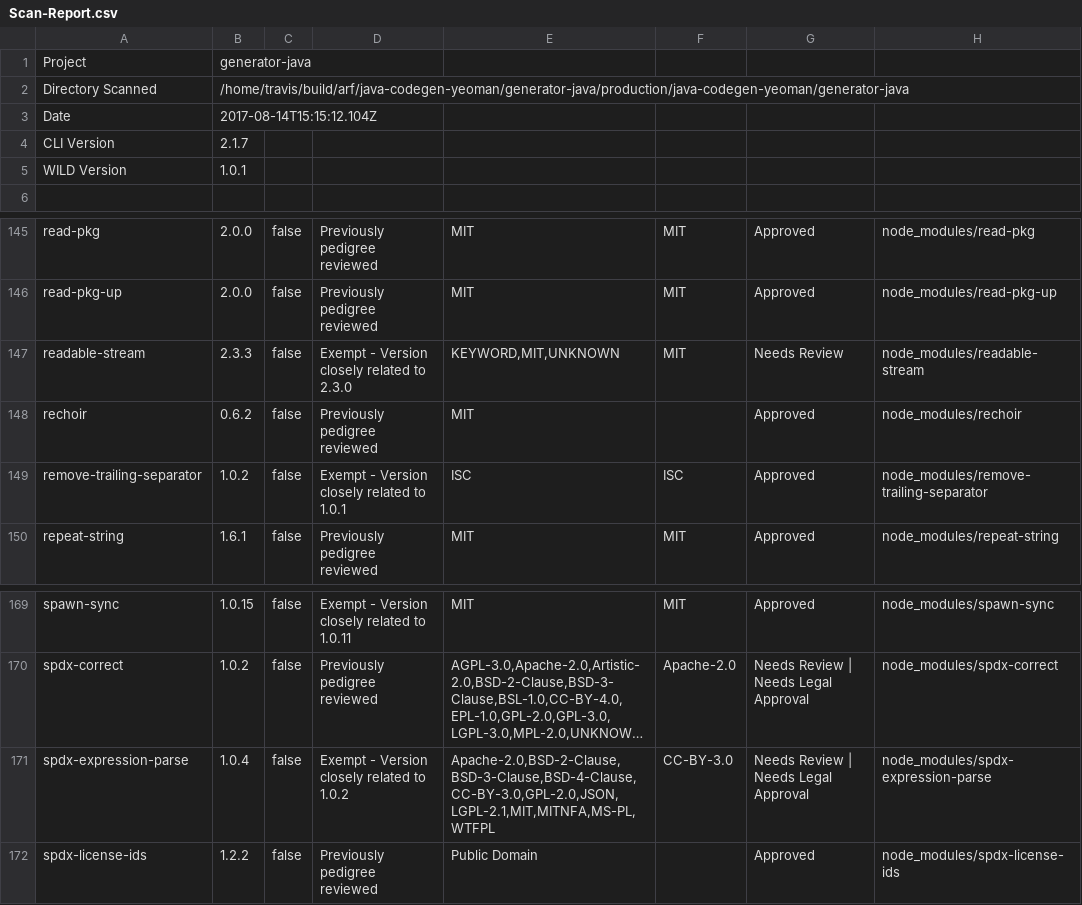
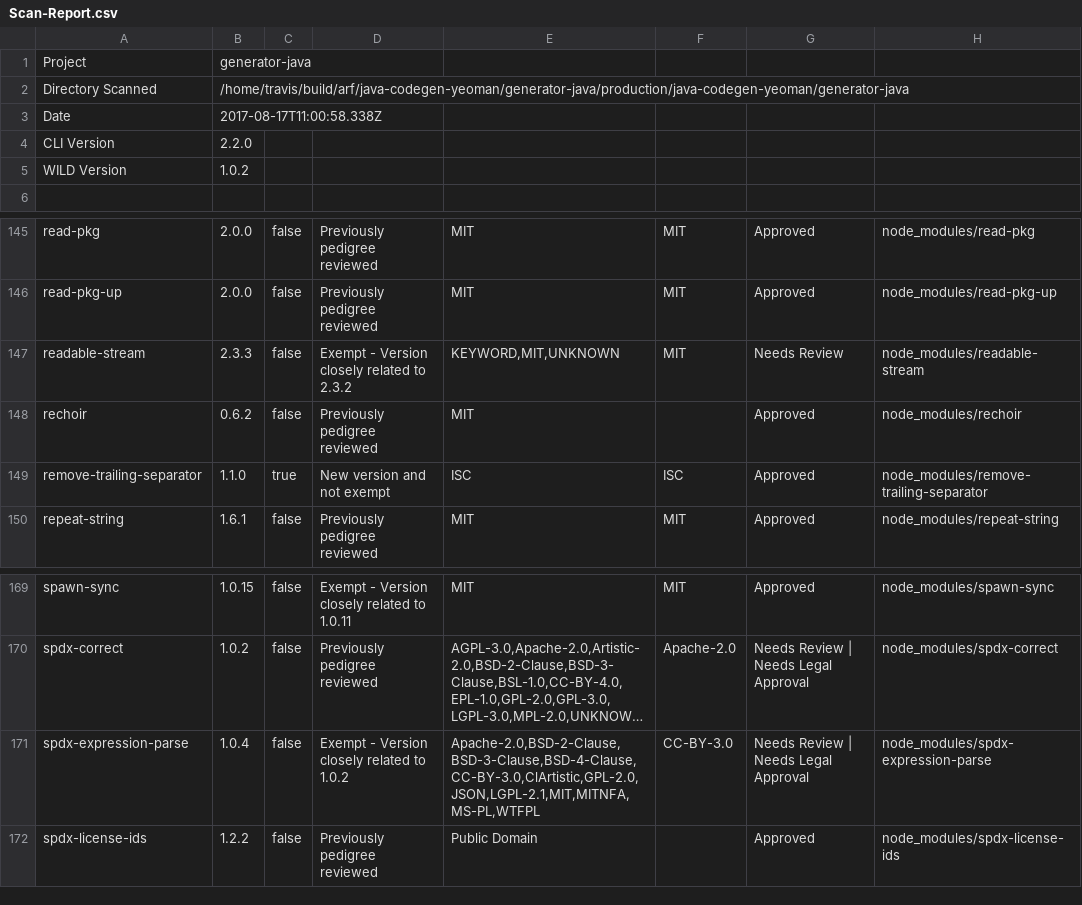
Before and after one commit to ibm-developer/generator-ibm-java, a CSV file: docs/scan/Scan-Report.csv, drawn as a sheet; only a part is shown, gaps mark what is left out; long unchanged cells end in …; the diff names each change by its address in the sheet, - before the commit and + after, or states it on an @@ line.

Commit message:
Update test coverage and code scan files

```diff
--- a/docs/scan/Scan-Report.csv
+++ b/docs/scan/Scan-Report.csv
-B3: 2017-08-14T15:15:12.104Z
+B3: 2017-08-17T11:00:58.338Z
-B4: 2.1.7
+B4: 2.2.0
-B5: 1.0.1
+B5: 1.0.2
-D147: Exempt - Version closely related to 2.3.0
+D147: Exempt - Version closely related to 2.3.2
-B149: 1.0.2
+B149: 1.1.0
-C149: false
+C149: true
-D149: Exempt - Version closely related to 1.0.1
+D149: New version and not exempt
-E171: Apache-2.0,BSD-2-Clause,BSD-3-Clause,BSD-4-Clause,CC-BY-3.0,GPL-2.0,JSON,LGPL-2.1,MIT,MITNFA,MS-PL,WTFPL
+E171: Apache-2.0,BSD-2-Clause,BSD-3-Clause,BSD-4-Clause,CC-BY-3.0,ClArtistic,GPL-2.0,JSON,LGPL-2.1,MIT,MITNFA,MS-PL,WTFPL
```
Also changed, not shown: 26 other files.
